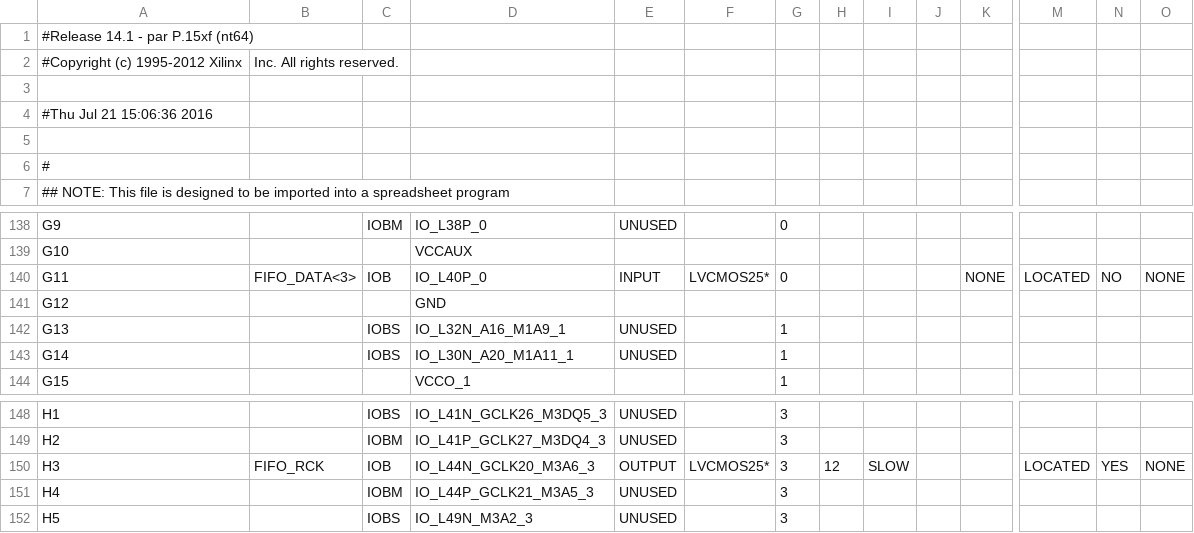
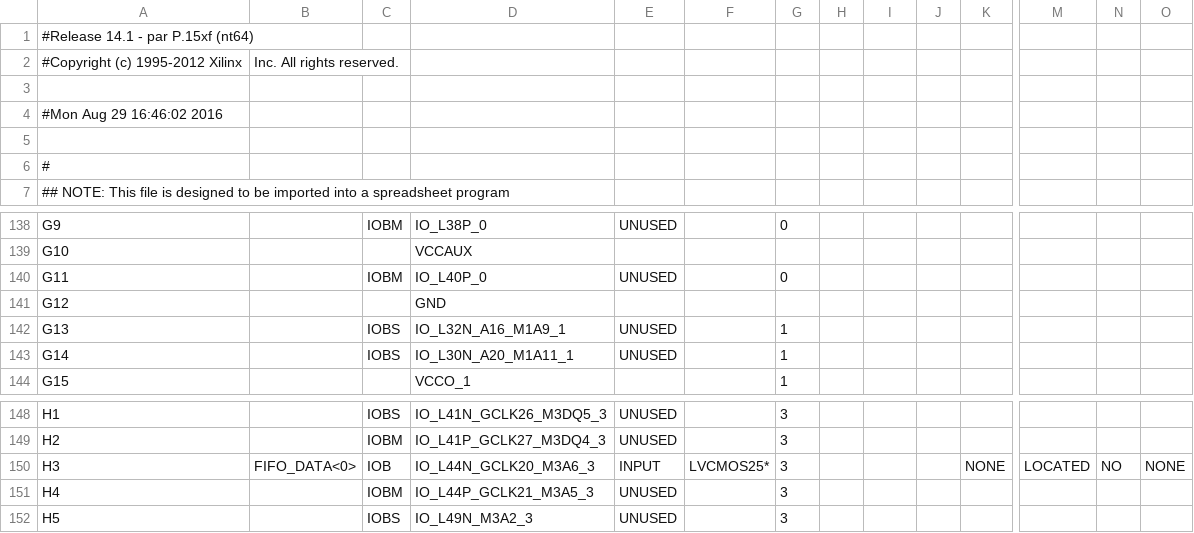
Before and after one commit to glgauthier/MQP, a CSV file: MT9V034_test/mt9v034_top_pad.csv, drawn as a sheet; only a part is shown, gaps mark what is left out; the diff covers the shown part only; the diff names each change by its address in the sheet, - before the commit and + after, or states it on an @@ line.

```diff
--- a/MT9V034_test/mt9v034_top_pad.csv
+++ b/MT9V034_test/mt9v034_top_pad.csv
-A4: #Thu Jul 21 15:06:36 2016
+A4: #Mon Aug 29 16:46:02 2016
-B140: FIFO_DATA<3>
+B140: (empty)
-C140: IOB
+C140: IOBM
-E140: INPUT
+E140: UNUSED
-F140: LVCMOS25*
+F140: (empty)
-K140: NONE
+K140: (empty)
-M140: LOCATED
+M140: (empty)
-N140: NO
+N140: (empty)
-O140: NONE
+O140: (empty)
-B150: FIFO_RCK
+B150: FIFO_DATA<0>
-E150: OUTPUT
+E150: INPUT
-H150: 12
+H150: (empty)
-I150: SLOW
+I150: (empty)
-K150: (empty)
+K150: NONE
-N150: YES
+N150: NO
```
Also changed, not shown: 134 edited cells elsewhere in this file, 53 other files.
